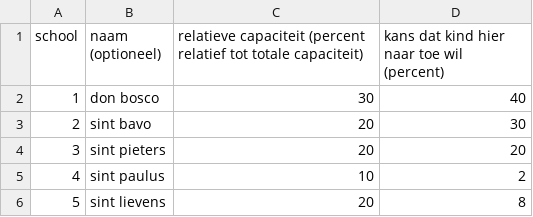
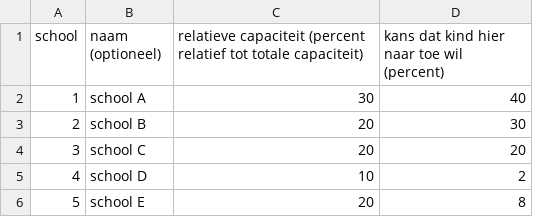
Before and after one commit to alainrollejr/mypygames, a CSV file: python_examples/school_lijst.csv, drawn as a sheet.

Commit message:
splits lijst generatie van algoritme + matrix voorstelling

```diff
--- a/python_examples/school_lijst.csv
+++ b/python_examples/school_lijst.csv
@@ -1,6 +1,6 @@
 school,naam (optioneel),relatieve capaciteit (percent relatief tot totale capaciteit),kans dat kind hier naar toe wil (percent)
-1,don bosco,30,40
-2,sint bavo,20,30
-3,sint pieters,20,20
-4,sint paulus,10,2
-5,sint lievens,20,8
+1,school A,30,40
+2,school B,20,30
+3,school C,20,20
+4,school D,10,2
+5,school E,20,8
```
Also changed, not shown: 1 other file.
